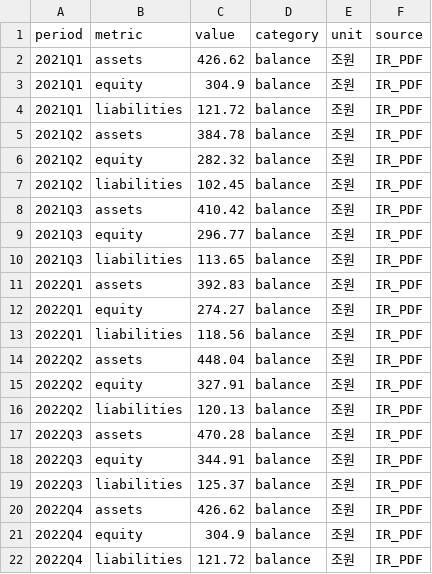
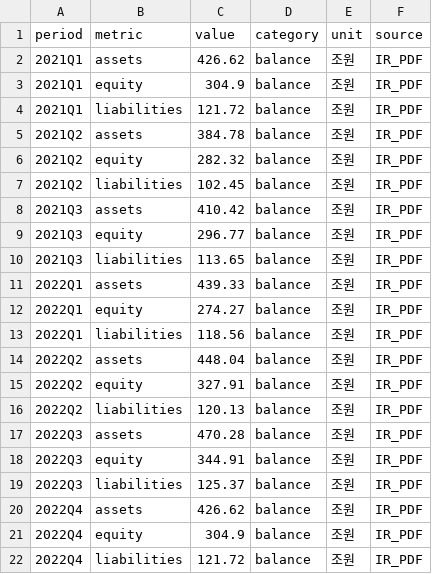
Before and after one commit to Anjunhiw/GlobalMainProject, a CSV file: ML/data/raw/ir_balance_2022.csv, drawn as a sheet.

```diff
--- a/ML/data/raw/ir_balance_2022.csv
+++ b/ML/data/raw/ir_balance_2022.csv
@@ -10,3 +10,3 @@
 2021Q3,liabilities,113.65,balance,조원,IR_PDF
-2022Q1,assets,392.83,balance,조원,IR_PDF
+2022Q1,assets,439.33,balance,조원,IR_PDF
 2022Q1,equity,274.27,balance,조원,IR_PDF
```
Also changed, not shown: 5 other files.
